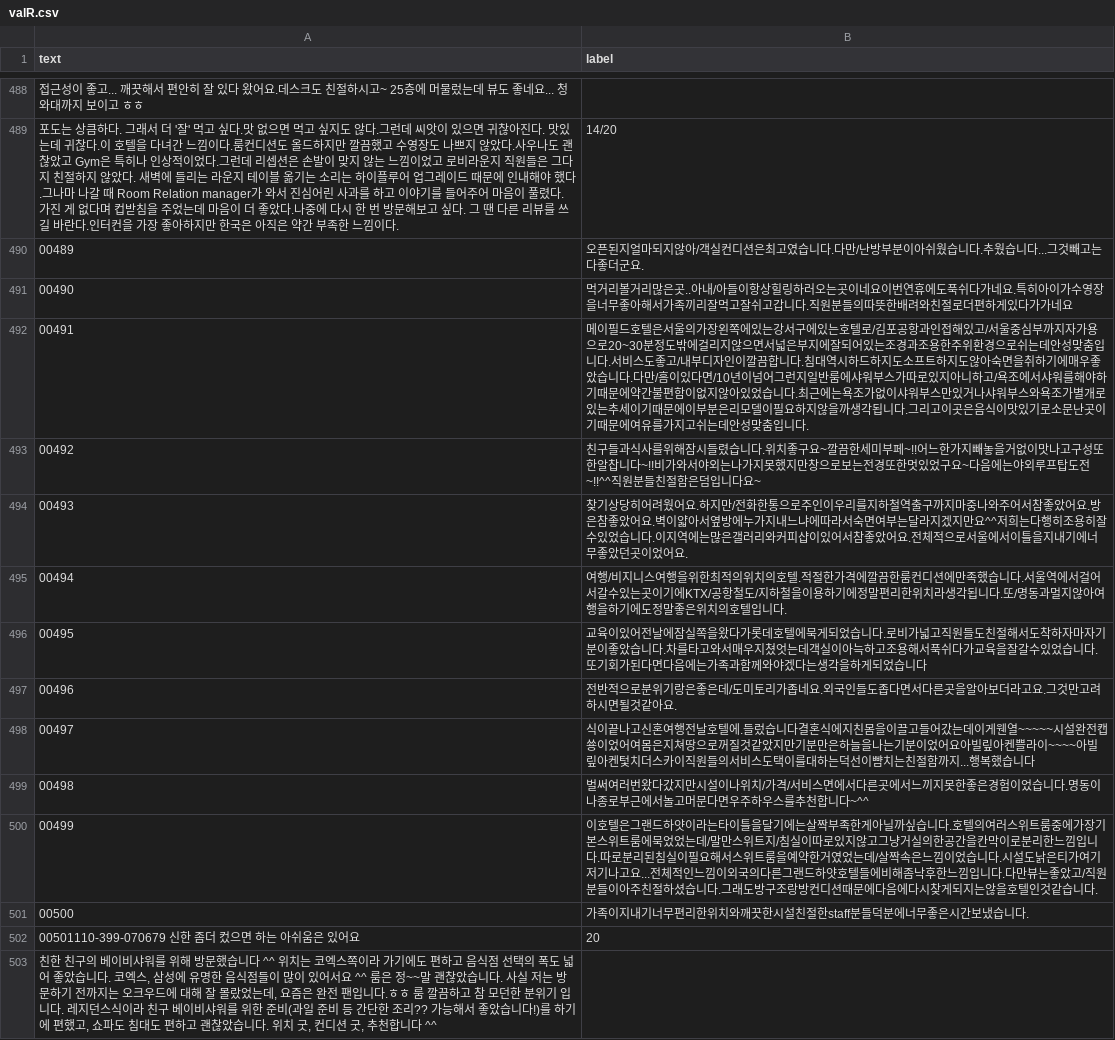
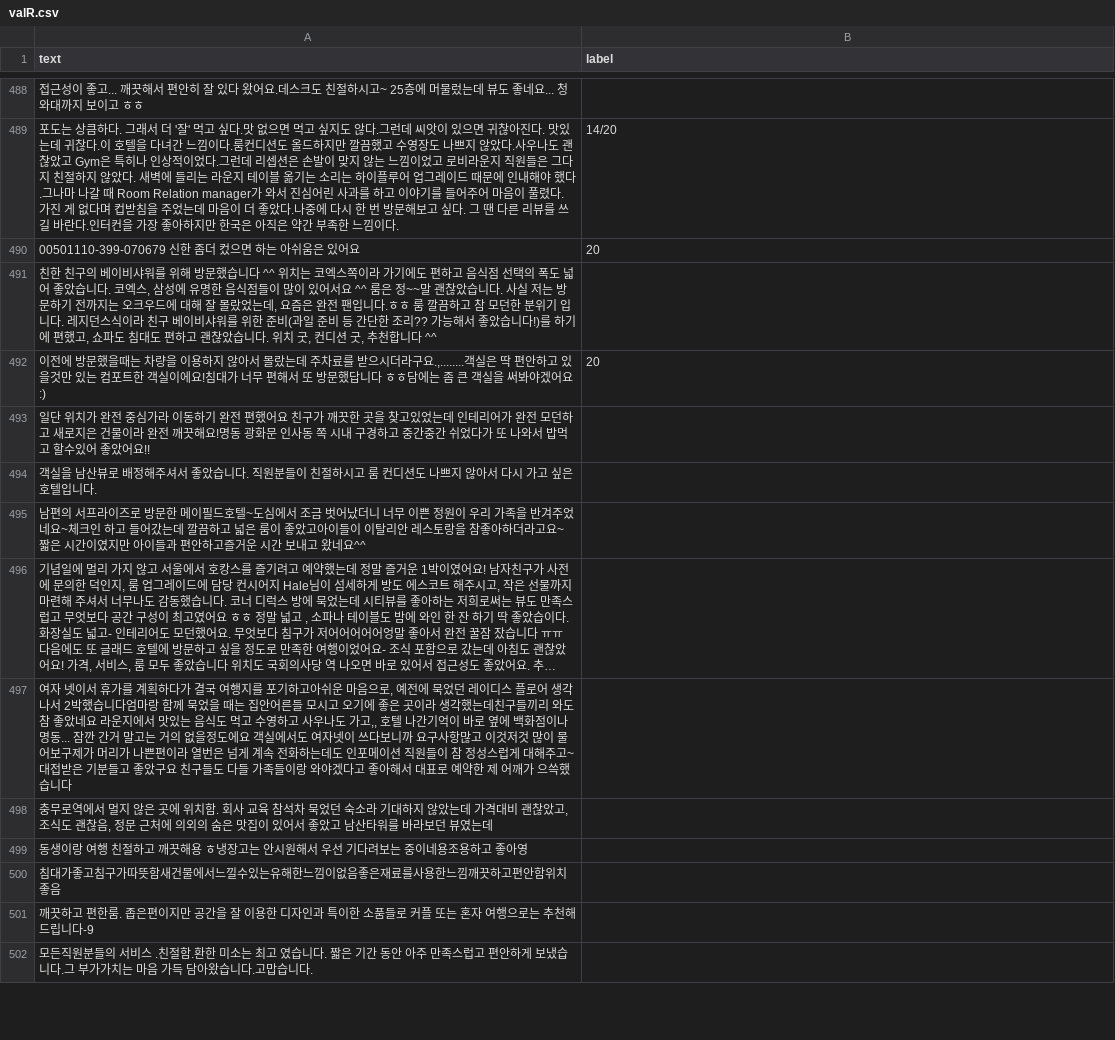
Before and after one commit to iexploits/cnn_multilabel_korean, a CSV file: data/valR.csv, drawn as a sheet; only a part is shown, gaps mark what is left out; the shorter side is filled out with more unchanged rows; long unchanged cells end in …; the diff names each change by its address in the sheet, - before the commit and + after, or states it on an @@ line.

Commit message:
#5-2 csv 파일 오류 데이터 수정

```diff
--- a/data/valR.csv
+++ b/data/valR.csv
-row 490: 00489 | 오픈된지얼마되지않아/객실컨디션은최고였습니다.다만/난방부분이아쉬웠습니다.추웠습니다...그것빼고는다좋더군요.
-row 491: 00490 | 먹거리볼거리많은곳..아내/아들이항상힐링하러오는곳이네요이번연휴에도푹쉬다가네요.특히아이가수영장을너무좋아해서가족끼리잘먹고잘쉬고갑니다.직원분들의따뜻한배려와친절로더편하게있다가가네요
-row 492: 00491 | 메이필드호텔은서울의가장왼쪽에있는강서구에있는호텔로/김포공항과인접해있고/서울중심부까지자가용으로20~30분정도밖에걸리지않으면서넓은부지에잘되어있는조경과조용한주위환경으로쉬는데안성맞춤입니다.서비스도좋고/내부디자인이깔끔합니다.침대역시하드하지도소프트하지도않아숙면을취하기에매우좋았습니다.다만/흠이있다면/10년이넘어그런지일반룸에샤워부스가따로있지아니하고/욕조에서샤워를해야하기때문에약간불편함이없지않아있었습니다.최근에는욕조가없이샤워부스만있거나샤워부스와욕조가별개로있는추세이기때문에이부분은리모델이필요하지않을까생각됩니다.그리고이곳은음식이맛있기로소문난곳이기때문에여유를가지고쉬는데안성맞춤입니다.
-row 493: 00492 | 친구들과식사를위해잠시들렸습니다.위치좋구요~깔끔한세미부페~!!어느한가지빼놓을거없이맛나고구성또한알찹니다~!!비가와서야외는나가지못했지만창으로보는전경또한멋있었구요~다음에는야외루프탑도전~!!^^직원분들친절함은덤입니다요~
-row 494: 00493 | 찾기상당히어려웠어요.하지만/전화한통으로주인이우리를지하철역출구까지마중나와주어서참좋았어요.방은참좋았어요.벽이얇아서옆방에누가지내느냐에따라서숙면여부는달라지겠지만요^^저희는다행히조용히잘수있었습니다.이지역에는많은갤러리와커피샵이있어서참좋았어요.전체적으로서울에서이틀을지내기에너무좋았던곳이었어요.
-row 495: 00494 | 여행/비지니스여행을위한최적의위치의호텔.적절한가격에깔끔한룸컨디션에만족했습니다.서울역에서걸어서갈수있는곳이기에KTX/공항철도/지하철을이용하기에정말편리한위치라생각됩니다.또/명동과멀지않아여행을하기에도정말좋은위치의호텔입니다.
-row 496: 00495 | 교육이있어전날에잠실쪽을왔다가롯데호텔에묵게되었습니다.로비가넓고직원들도친절해서도착하자마자기분이좋았습니다.차를타고와서매우지쳤엇는데객실이아늑하고조용해서푹쉬다가교육을잘갈수있었습니다.또기회가된다면다음에는가족과함께와야겠다는생각을하게되었습니다
-row 497: 00496 | 전반적으로분위기랑은좋은데/도미토리가좁네요.외국인들도좁다면서다른곳을알아보더라고요.그것만고려하시면될것같아요.
-row 498: 00497 | 식이끝나고신혼여행전날호텔에.들렀습니다결혼식에지친몸을이끌고들어갔는데이게웬열~~~~~시설완전캡쑝이었어여몸은지쳐땅으로꺼질것같았지만기분만은하늘을나는기분이었어요아빌맆아켄쁠라이~~~~아빌맆아켄텇치더스카이직원들의서비스도택이를대하는덕선이뺨치는친절함까지...행복했습니다
-row 499: 00498 | 벌써여러번왔다갔지만시설이나위치/가격/서비스면에서다른곳에서느끼지못한좋은경험이었습니다.명동이나종로부근에서놀고머문다면우주하우스를추천합니다~^^
-row 500: 00499 | 이호텔은그랜드하얏이라는타이틀을달기에는살짝부족한게아닐까싶습니다.호텔의여러스위트룸중에가장기본스위트룸에묵었었는데/말만스위트지/침실이따로있지않고그냥거실의한공간을칸막이로분리한느낌입니다.따로분리된침실이필요해서스위트룸을예약한거였었는데/살짝속은느낌이었습니다.시설도낡은티가여기저기나고요...전체적인느낌이외국의다른그랜드하얏호텔들에비해좀낙후한느낌입니다.다만뷰는좋았고/직원분들이아주친절하셨습니다.그래도방구조랑방컨디션때문에다음에다시찾게되지는않을호텔인것같습니다.
-row 501: 00500 | 가족이지내기너무편리한위치와깨끗한시설친절한staff분들덕분에너무좋은시간보냈습니다.
```
